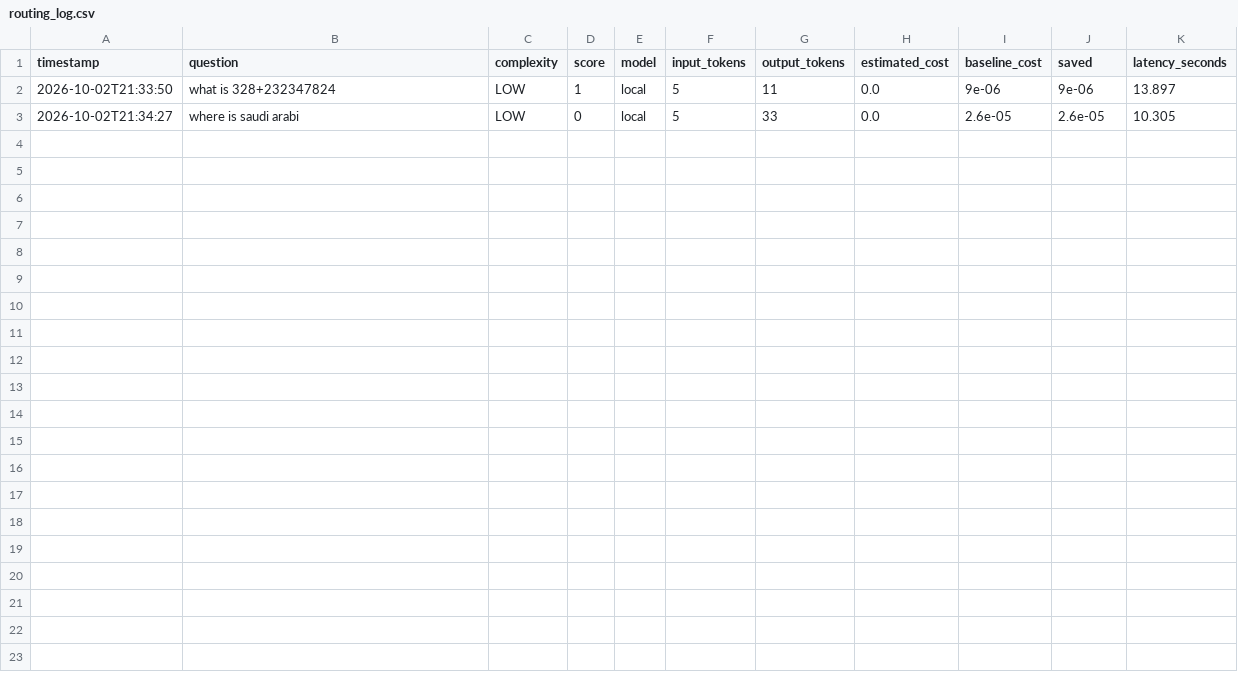
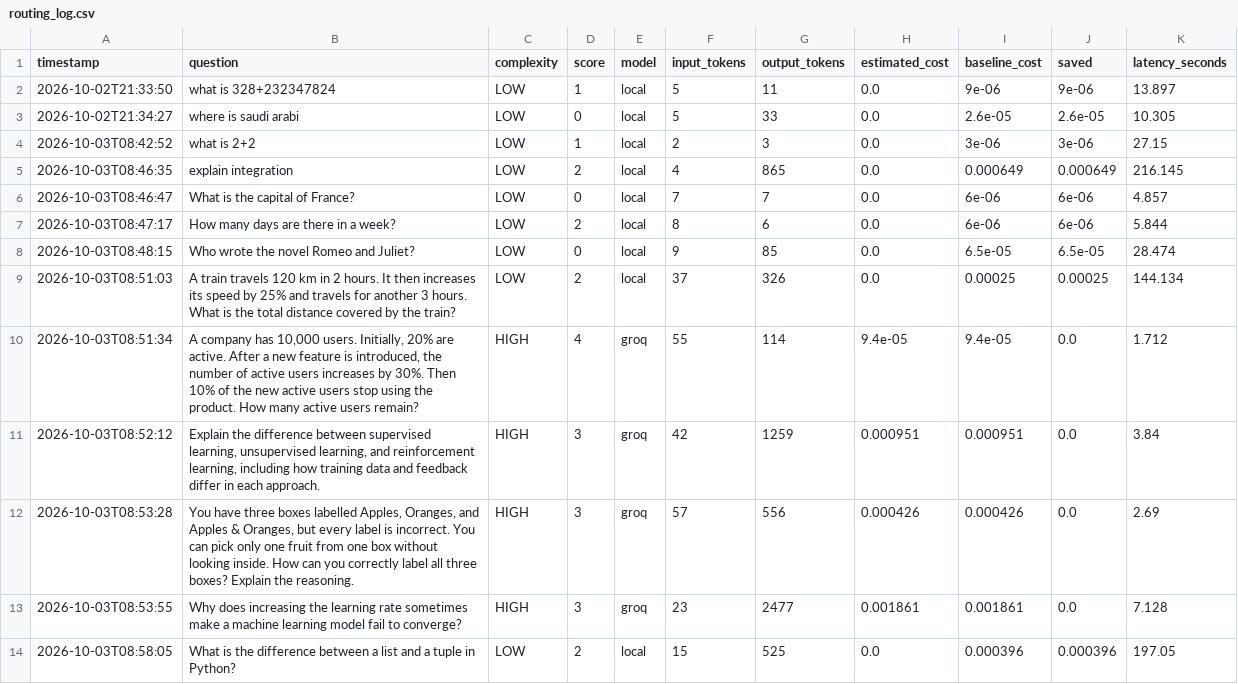
Before and after one commit to suchiii29/llm-cost-router, a CSV file: routing_log.csv, drawn as a sheet; the diff names each change by its address in the sheet, - before the commit and + after, or states it on an @@ line.

Commit message:
Add batch test results: 29.7% cost reduction across 13 test questions

```diff
--- a/routing_log.csv
+++ b/routing_log.csv
+row 4: 2026-10-03T08:42:52 | what is 2+2 | LOW | 1 | local | 2 | 3 | 0.0 | 3e-06 | 3e-06 | 27.15
+row 5: 2026-10-03T08:46:35 | explain integration | LOW | 2 | local | 4 | 865 | 0.0 | 0.000649 | 0.000649 | 216.145
+row 6: 2026-10-03T08:46:47 | What is the capital of France? | LOW | 0 | local | 7 | 7 | 0.0 | 6e-06 | 6e-06 | 4.857
+row 7: 2026-10-03T08:47:17 | How many days are there in a week? | LOW | 2 | local | 8 | 6 | 0.0 | 6e-06 | 6e-06 | 5.844
+row 8: 2026-10-03T08:48:15 | Who wrote the novel Romeo and Juliet? | LOW | 0 | local | 9 | 85 | 0.0 | 6.5e-05 | 6.5e-05 | 28.474
+row 9: 2026-10-03T08:51:03 | A train travels 120 km in 2 hours. It then increases its speed by 25% and travels for another 3 hours. What is the total distance covered by the train? | LOW | 2 | local | 37 | 326 | 0.0 | 0.00025 | 0.00025 | 144.134
+row 10: 2026-10-03T08:51:34 | A company has 10,000 users. Initially, 20% are active. After a new feature is introduced, the number of active users increases by 30%. Then 10% of the new active users stop using the product. How many active users remain? | HIGH | 4 | groq | 55 | 114 | 9.4e-05 | 9.4e-05 | 0.0 | 1.712
+row 11: 2026-10-03T08:52:12 | Explain the difference between supervised learning, unsupervised learning, and reinforcement learning, including how training data and feedback differ in each approach. | HIGH | 3 | groq | 42 | 1259 | 0.000951 | 0.000951 | 0.0 | 3.84
+row 12: 2026-10-03T08:53:28 | You have three boxes labelled Apples, Oranges, and Apples & Oranges, but every label is incorrect. You can pick only one fruit from one box without looking inside. How can you correctly label all three boxes? Explain the reasoning. | HIGH | 3 | groq | 57 | 556 | 0.000426 | 0.000426 | 0.0 | 2.69
+row 13: 2026-10-03T08:53:55 | Why does increasing the learning rate sometimes make a machine learning model fail to converge? | HIGH | 3 | groq | 23 | 2477 | 0.001861 | 0.001861 | 0.0 | 7.128
+row 14: 2026-10-03T08:58:05 | What is the difference between a list and a tuple in Python? | LOW | 2 | local | 15 | 525 | 0.0 | 0.000396 | 0.000396 | 197.05
```
